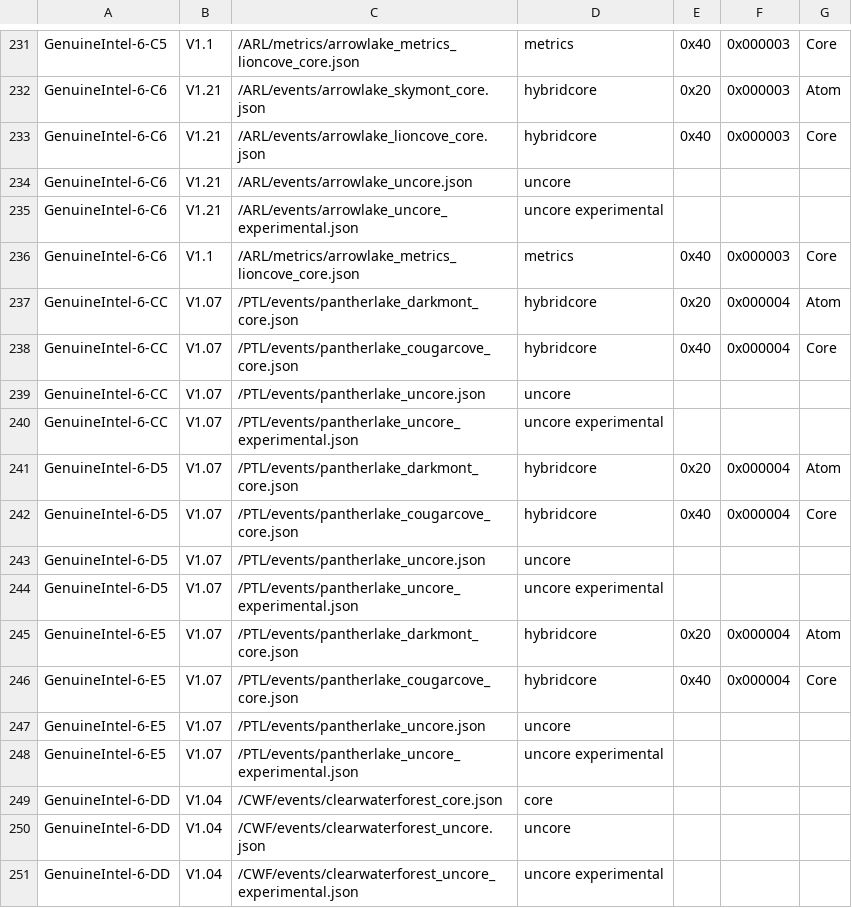
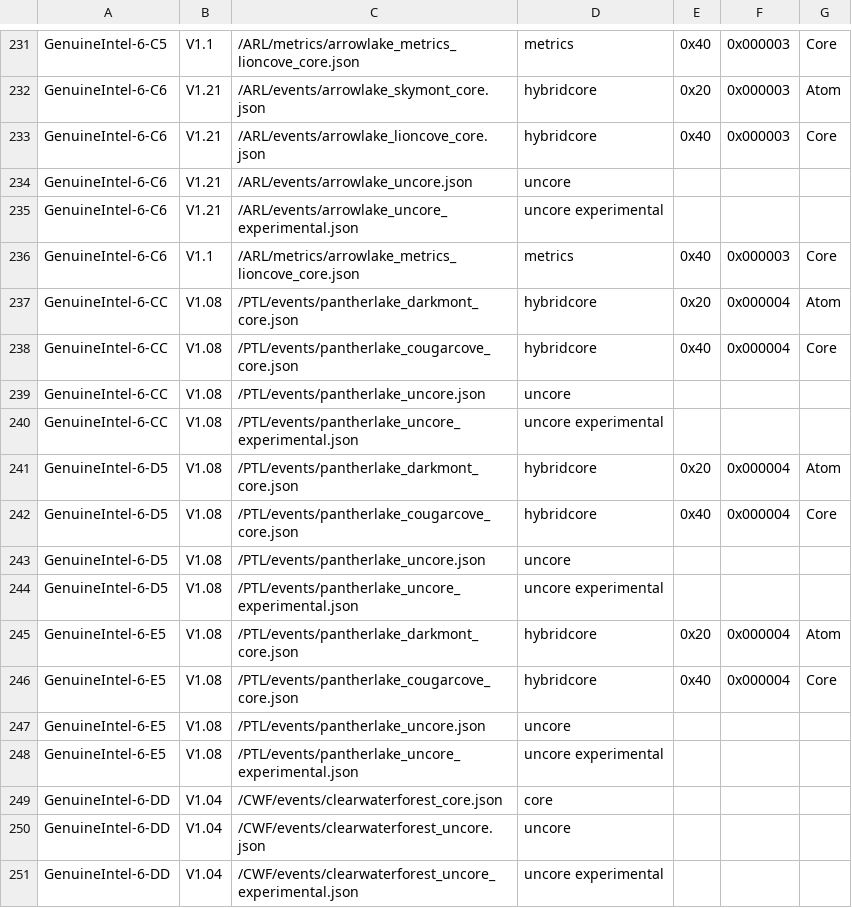
Before and after one commit to edwarddavidbaker/perfmon, a CSV file: mapfile.csv, drawn as a sheet; only a part is shown, gaps mark what is left out.

Commit message:
PTL: Release v1.08 event files
This commit releases PTL v1.08 events and updates mapfile.csv
accordingly.

```diff
--- a/mapfile.csv
+++ b/mapfile.csv
@@ -236,14 +236,14 @@ GenuineIntel-6-C6,V1.21,/ARL/events/arrowlake_uncore_experimental.json,uncore ex
 GenuineIntel-6-C6,V1.1,/ARL/metrics/arrowlake_metrics_lioncove_core.json,metrics,0x40,0x000003,Core
-GenuineIntel-6-CC,V1.07,/PTL/events/pantherlake_darkmont_core.json,hybridcore,0x20,0x000004,Atom
-GenuineIntel-6-CC,V1.07,/PTL/events/pantherlake_cougarcove_core.json,hybridcore,0x40,0x000004,Core
-GenuineIntel-6-CC,V1.07,/PTL/events/pantherlake_uncore.json,uncore,,,
-GenuineIntel-6-CC,V1.07,/PTL/events/pantherlake_uncore_experimental.json,uncore experimental,,,
-GenuineIntel-6-D5,V1.07,/PTL/events/pantherlake_darkmont_core.json,hybridcore,0x20,0x000004,Atom
-GenuineIntel-6-D5,V1.07,/PTL/events/pantherlake_cougarcove_core.json,hybridcore,0x40,0x000004,Core
-GenuineIntel-6-D5,V1.07,/PTL/events/pantherlake_uncore.json,uncore,,,
-GenuineIntel-6-D5,V1.07,/PTL/events/pantherlake_uncore_experimental.json,uncore experimental,,,
-GenuineIntel-6-E5,V1.07,/PTL/events/pantherlake_darkmont_core.json,hybridcore,0x20,0x000004,Atom
-GenuineIntel-6-E5,V1.07,/PTL/events/pantherlake_cougarcove_core.json,hybridcore,0x40,0x000004,Core
-GenuineIntel-6-E5,V1.07,/PTL/events/pantherlake_uncore.json,uncore,,,
-GenuineIntel-6-E5,V1.07,/PTL/events/pantherlake_uncore_experimental.json,uncore experimental,,,
+GenuineIntel-6-CC,V1.08,/PTL/events/pantherlake_darkmont_core.json,hybridcore,0x20,0x000004,Atom
+GenuineIntel-6-CC,V1.08,/PTL/events/pantherlake_cougarcove_core.json,hybridcore,0x40,0x000004,Core
+GenuineIntel-6-CC,V1.08,/PTL/events/pantherlake_uncore.json,uncore,,,
+GenuineIntel-6-CC,V1.08,/PTL/events/pantherlake_uncore_experimental.json,uncore experimental,,,
+GenuineIntel-6-D5,V1.08,/PTL/events/pantherlake_darkmont_core.json,hybridcore,0x20,0x000004,Atom
+GenuineIntel-6-D5,V1.08,/PTL/events/pantherlake_cougarcove_core.json,hybridcore,0x40,0x000004,Core
+GenuineIntel-6-D5,V1.08,/PTL/events/pantherlake_uncore.json,uncore,,,
+GenuineIntel-6-D5,V1.08,/PTL/events/pantherlake_uncore_experimental.json,uncore experimental,,,
+GenuineIntel-6-E5,V1.08,/PTL/events/pantherlake_darkmont_core.json,hybridcore,0x20,0x000004,Atom
+GenuineIntel-6-E5,V1.08,/PTL/events/pantherlake_cougarcove_core.json,hybridcore,0x40,0x000004,Core
+GenuineIntel-6-E5,V1.08,/PTL/events/pantherlake_uncore.json,uncore,,,
+GenuineIntel-6-E5,V1.08,/PTL/events/pantherlake_uncore_experimental.json,uncore experimental,,,
 GenuineIntel-6-DD,V1.04,/CWF/events/clearwaterforest_core.json,core,,,
```
Also changed, not shown: 4 other files.
